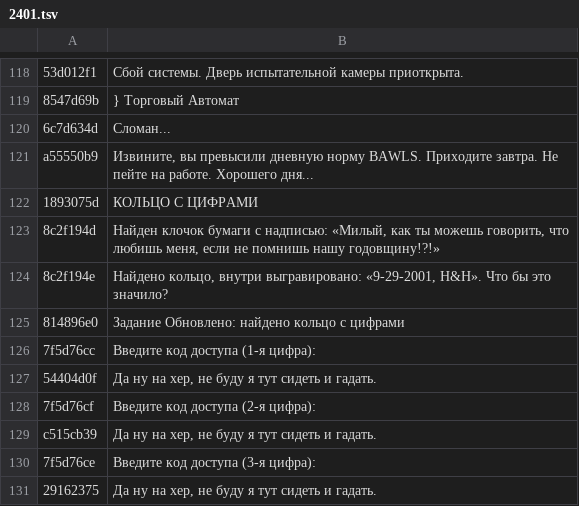
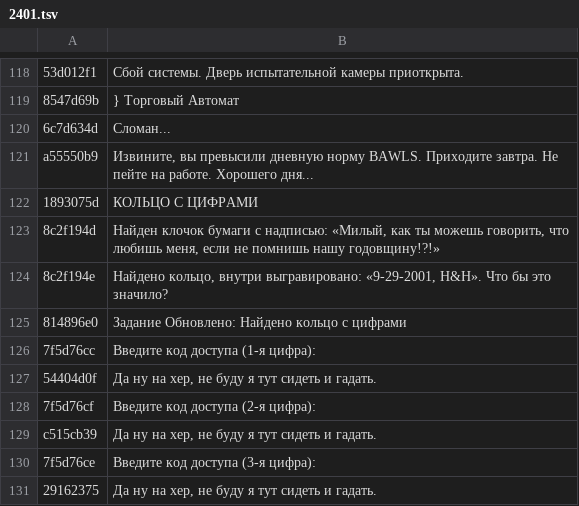
Before and after one commit to pumorizzz/falloutbos-recomp, a TSV file: tools/ru/gtext/2401.tsv, drawn as a sheet; only a part is shown, gaps mark what is left out.

```diff
--- a/tools/ru/gtext/2401.tsv
+++ b/tools/ru/gtext/2401.tsv
@@ -124,3 +124,3 @@ a55550b9	Извините, вы превысили дневную норму BAW
 8c2f194e	Найдено кольцо, внутри выгравировано: «9-29-2001, H&H».  Что бы это значило?
-814896e0	Задание Обновлено: найдено кольцо с цифрами
+814896e0	Задание Обновлено: Найдено кольцо с цифрами
 7f5d76cc	Введите код доступа (1-я цифра):
```
Also changed, not shown: tools/ru/gtext/0901.tsv, tools/ru/gtext/2231.tsv, 5 other files.
